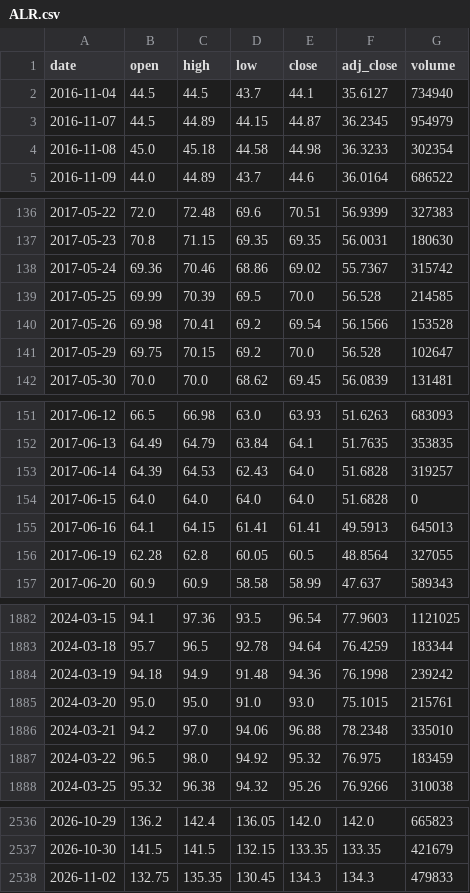
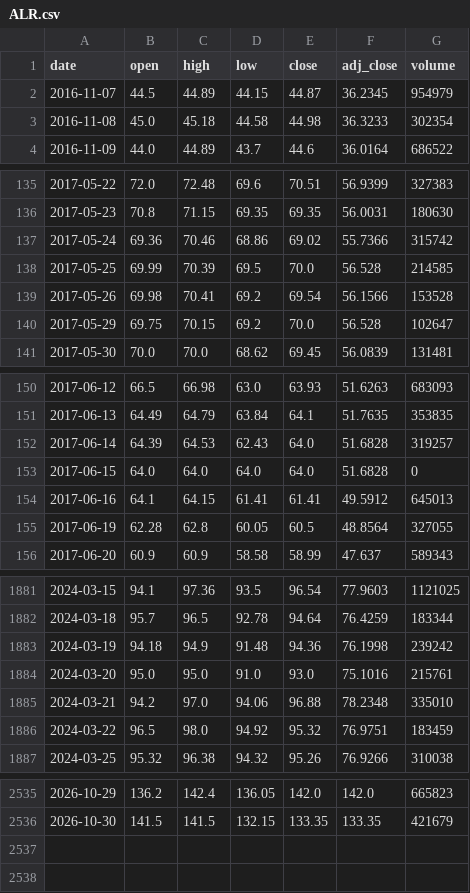
Before and after one commit to Rookiedevv/investe, a CSV file: data/prices/ALR.csv, drawn as a sheet; only a part is shown, gaps mark what is left out; the diff covers the shown part only.

```diff
--- a/data/prices/ALR.csv
+++ b/data/prices/ALR.csv
@@ -1,3 +1,2 @@
 date,open,high,low,close,adj_close,volume
-2016-11-04,44.5,44.5,43.7,44.1,35.6127,734940
 2016-11-07,44.5,44.89,44.15,44.87,36.2345,954979
@@ -137,3 +136,3 @@ date,open,high,low,close,adj_close,volume
 2017-05-23,70.8,71.15,69.35,69.35,56.0031,180630
-2017-05-24,69.36,70.46,68.86,69.02,55.7367,315742
+2017-05-24,69.36,70.46,68.86,69.02,55.7366,315742
 2017-05-25,69.99,70.39,69.5,70.0,56.528,214585
@@ -154,3 +153,3 @@ date,open,high,low,close,adj_close,volume
 2017-06-15,64.0,64.0,64.0,64.0,51.6828,0
-2017-06-16,64.1,64.15,61.41,61.41,49.5913,645013
+2017-06-16,64.1,64.15,61.41,61.41,49.5912,645013
 2017-06-19,62.28,62.8,60.05,60.5,48.8564,327055
@@ -1884,5 +1883,5 @@ date,open,high,low,close,adj_close,volume
 2024-03-19,94.18,94.9,91.48,94.36,76.1998,239242
-2024-03-20,95.0,95.0,91.0,93.0,75.1015,215761
+2024-03-20,95.0,95.0,91.0,93.0,75.1016,215761
 2024-03-21,94.2,97.0,94.06,96.88,78.2348,335010
-2024-03-22,96.5,98.0,94.92,95.32,76.975,183459
+2024-03-22,96.5,98.0,94.92,95.32,76.9751,183459
 2024-03-25,95.32,96.38,94.32,95.26,76.9266,310038
@@ -2537,2 +2536 @@ date,open,high,low,close,adj_close,volume
 2026-10-30,141.5,141.5,132.15,133.35,133.35,421679
-2026-11-02,132.75,135.35,130.45,134.3,134.3,479833
```
Also changed, not shown: 22 edited cells elsewhere in this file, data/prices/EBP.csv, data/prices/ENA.csv, 22 other files.
